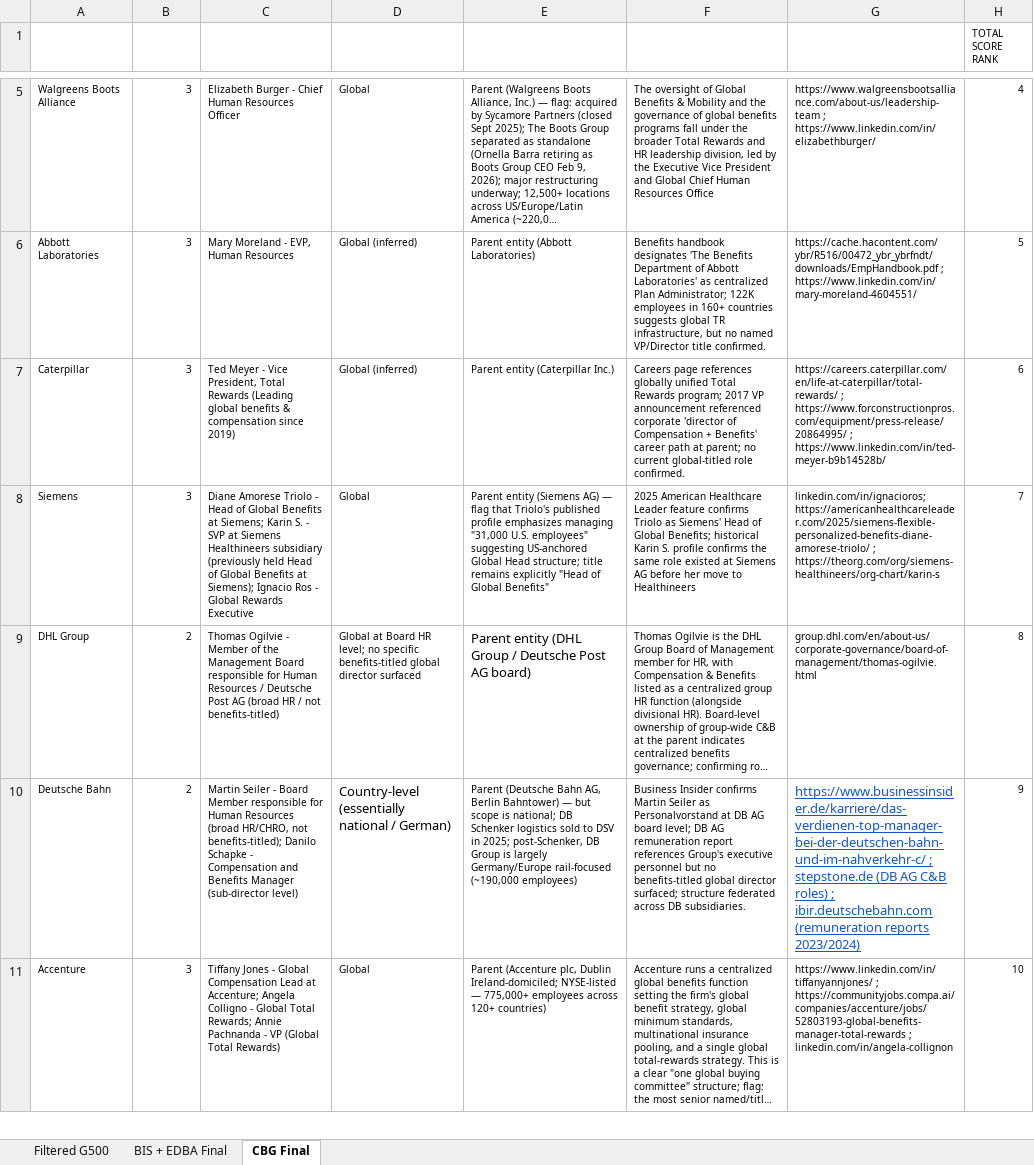
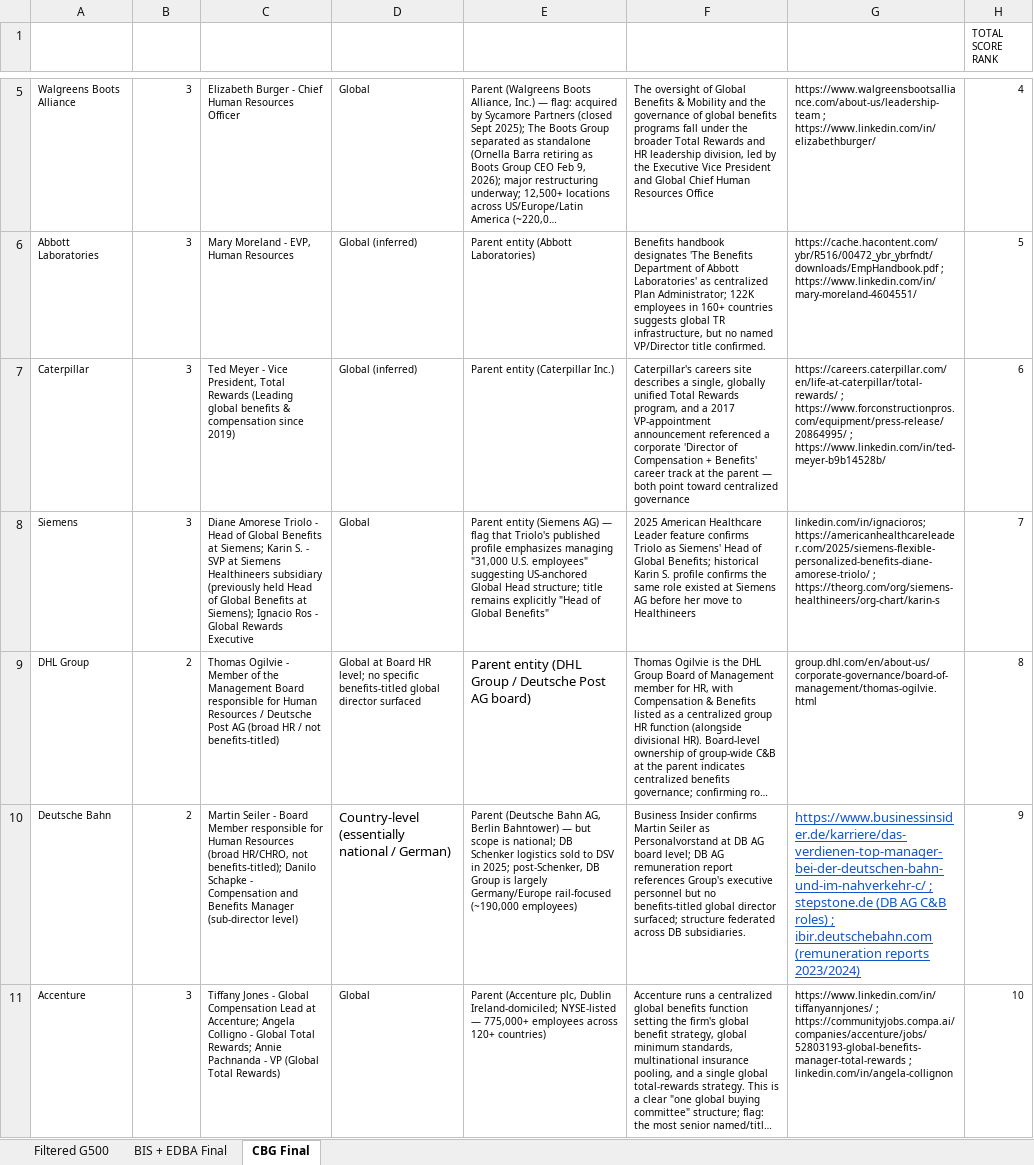
Before and after one commit to dwzbpyzkh9-maker/sword-gtm, an Excel workbook: fG500.xlsx, sheet CBG Final, drawn as a sheet; only a part is shown, gaps mark what is left out; long unchanged cells end in …; values as stored, in another font and other column widths than the file's, no borders; the diff names each change by its address in the sheet, - before the commit and + after, or states it on an @@ line.

Commit message:
Add files via upload

```diff
--- a/fG500.xlsx (sheet CBG Final)
+++ b/fG500.xlsx (sheet CBG Final)
-F7 (Key evidence): Careers page references globally unified Total Rewards program; 2017 VP announcement referenced corporate 'director of Compensation + Benefits' career path at parent; no current global-titled role confirmed.
+F7 (Key evidence): Caterpillar's careers site describes a single, globally unified Total Rewards program, and a 2017 VP-appointment announcement referenced a corporate 'Director of Compensation + Benefits' career track at the parent — both point toward centralized governance
```
